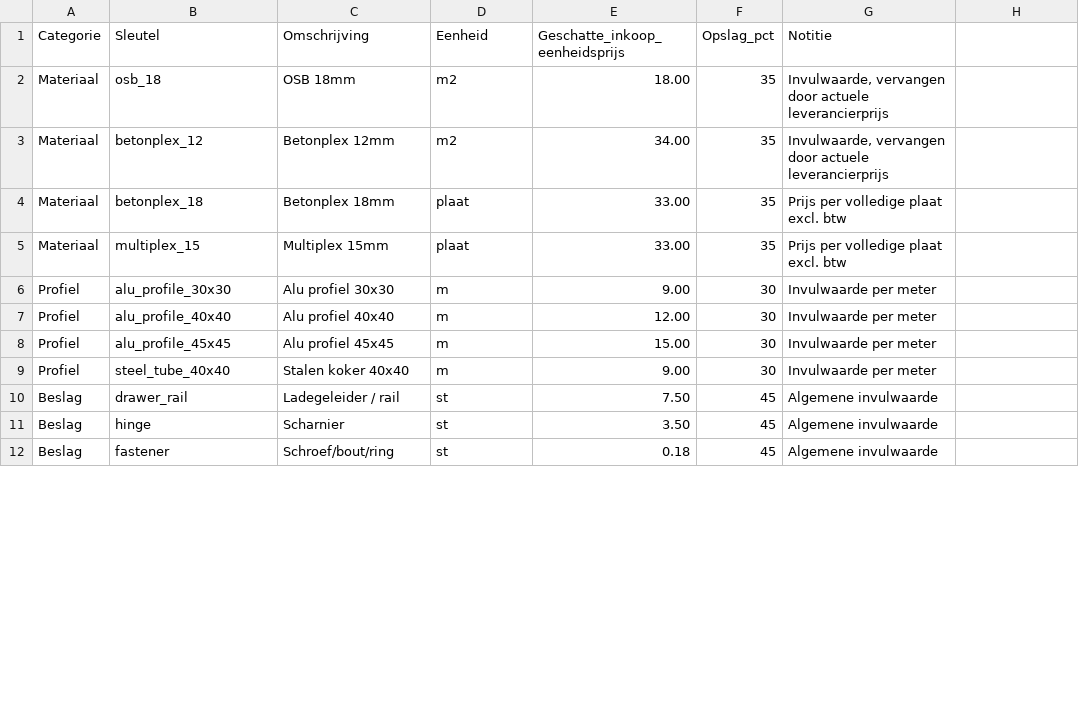
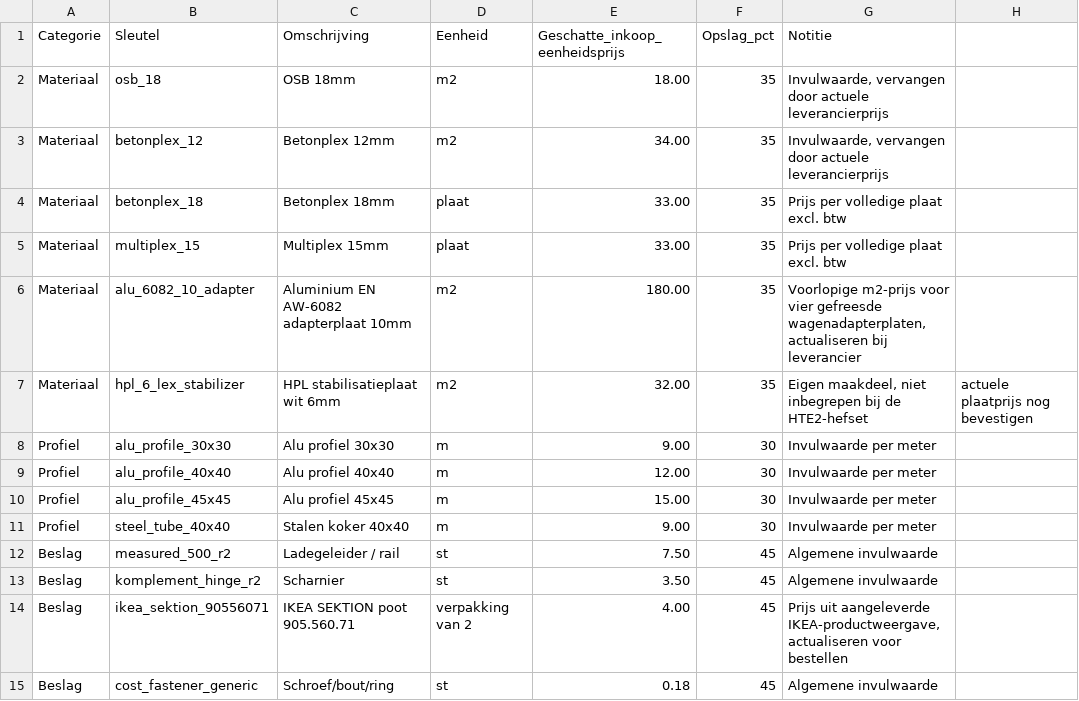
Before and after one commit to daanlangelaan/SWwerkplaatsapp, a CSV file: config/pricing-estimates.csv, drawn as a sheet; only a part is shown; the diff covers the shown part only.

```diff
--- a/config/pricing-estimates.csv
+++ b/config/pricing-estimates.csv
@@ -5,2 +5,4 @@ Materiaal;betonplex_18;Betonplex 18mm;plaat;33.00;35;Prijs per volledige plaat e
 Materiaal;multiplex_15;Multiplex 15mm;plaat;33.00;35;Prijs per volledige plaat excl. btw
+Materiaal;alu_6082_10_adapter;Aluminium EN AW-6082 adapterplaat 10mm;m2;180.00;35;Voorlopige m2-prijs voor vier gefreesde wagenadapterplaten, actualiseren bij leverancier
+Materiaal;hpl_6_lex_stabilizer;HPL stabilisatieplaat wit 6mm;m2;32.00;35;Eigen maakdeel, niet inbegrepen bij de HTE2-hefset; actuele plaatprijs nog bevestigen
 Profiel;alu_profile_30x30;Alu profiel 30x30;m;9.00;30;Invulwaarde per meter
@@ -9,4 +11,5 @@ Profiel;alu_profile_45x45;Alu profiel 45x45;m;15.00;30;Invulwaarde per meter
 Profiel;steel_tube_40x40;Stalen koker 40x40;m;9.00;30;Invulwaarde per meter
-Beslag;drawer_rail;Ladegeleider / rail;st;7.50;45;Algemene invulwaarde
-Beslag;hinge;Scharnier;st;3.50;45;Algemene invulwaarde
-Beslag;fastener;Schroef/bout/ring;st;0.18;45;Algemene invulwaarde
+Beslag;measured_500_r2;Ladegeleider / rail;st;7.50;45;Algemene invulwaarde
+Beslag;komplement_hinge_r2;Scharnier;st;3.50;45;Algemene invulwaarde
+Beslag;ikea_sektion_90556071;IKEA SEKTION poot 905.560.71;verpakking van 2;4.00;45;Prijs uit aangeleverde IKEA-productweergave, actualiseren voor bestellen
+Beslag;cost_fastener_generic;Schroef/bout/ring;st;0.18;45;Algemene invulwaarde
```
Also changed, not shown: 7 added rows and 2 edited cells elsewhere in this file, 15 other files.
